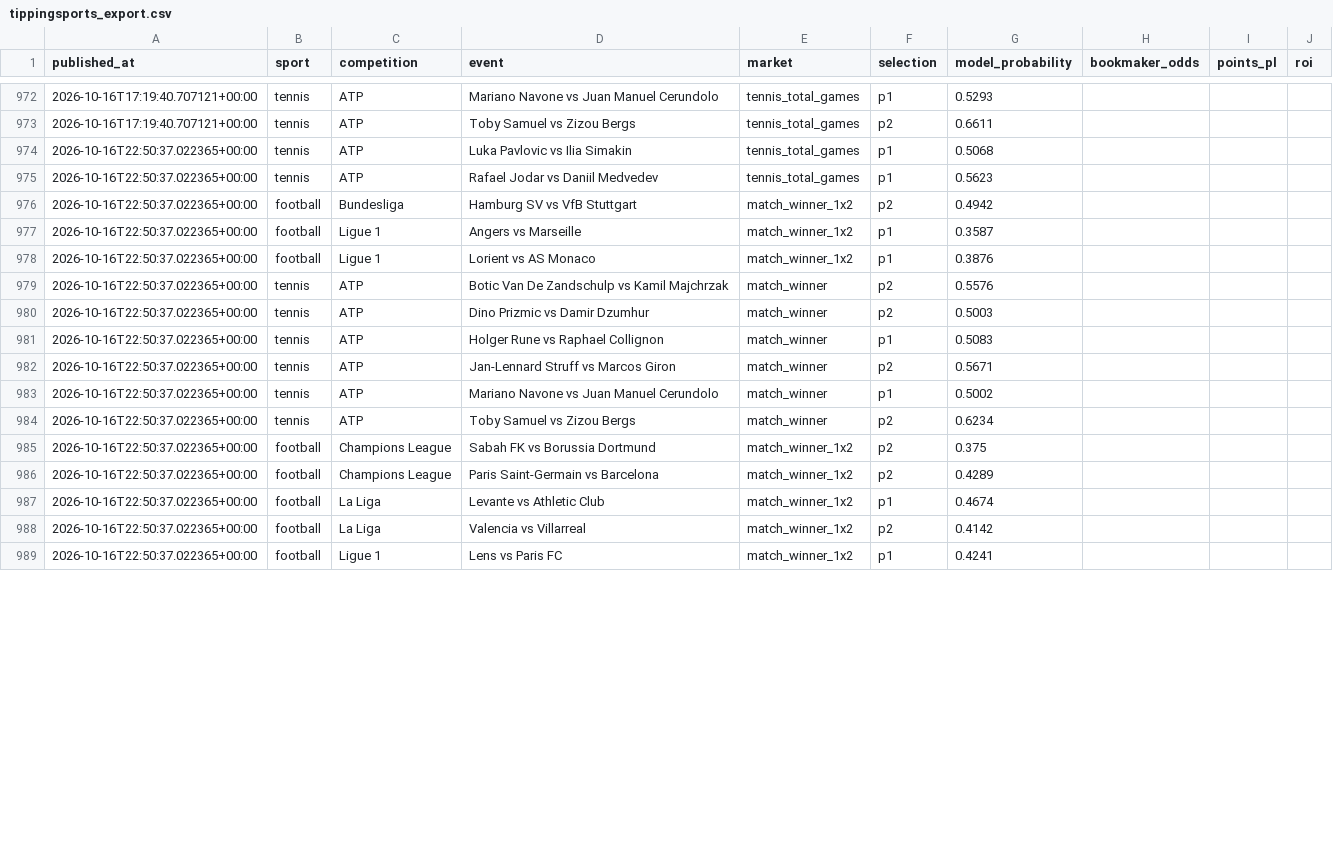
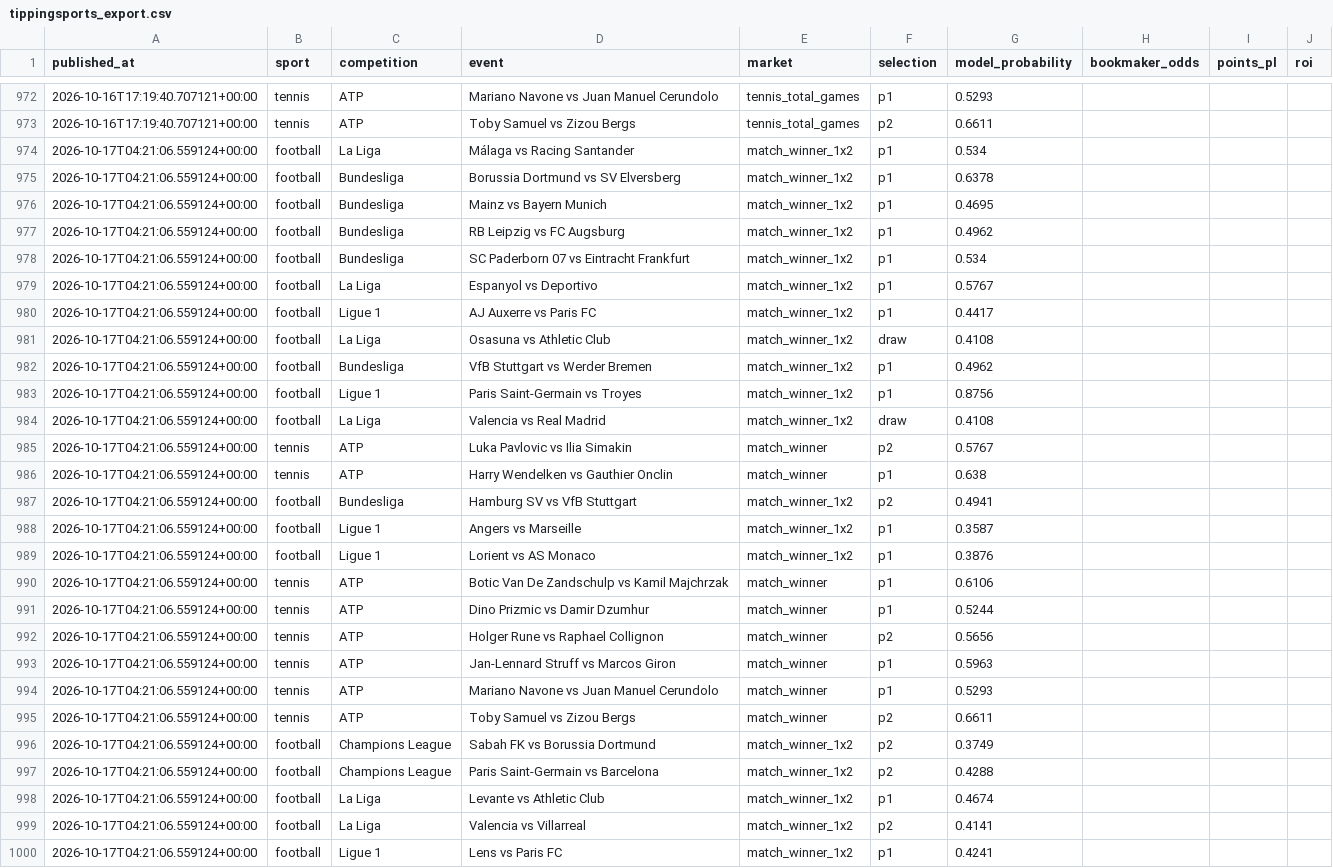
Before and after one commit to topboyasian-stack/match-signal, a CSV file: data/tippingsports_export.csv, drawn as a sheet; only a part is shown, gaps mark what is left out; the diff covers the shown part only.

```diff
--- a/data/tippingsports_export.csv
+++ b/data/tippingsports_export.csv
@@ -973,17 +973,28 @@ published_at,sport,competition,event,market,selection,model_probability,bookmake
 2026-10-16T17:19:40.707121+00:00,tennis,ATP,Toby Samuel vs Zizou Bergs,tennis_total_games,p2,0.6611,,,
-2026-10-16T22:50:37.022365+00:00,tennis,ATP,Luka Pavlovic vs Ilia Simakin,tennis_total_games,p1,0.5068,,,
-2026-10-16T22:50:37.022365+00:00,tennis,ATP,Rafael Jodar vs Daniil Medvedev,tennis_total_games,p1,0.5623,,,
-2026-10-16T22:50:37.022365+00:00,football,Bundesliga,Hamburg SV vs VfB Stuttgart,match_winner_1x2,p2,0.4942,,,
-2026-10-16T22:50:37.022365+00:00,football,Ligue 1,Angers vs Marseille,match_winner_1x2,p1,0.3587,,,
-2026-10-16T22:50:37.022365+00:00,football,Ligue 1,Lorient vs AS Monaco,match_winner_1x2,p1,0.3876,,,
-2026-10-16T22:50:37.022365+00:00,tennis,ATP,Botic Van De Zandschulp vs Kamil Majchrzak,match_winner,p2,0.5576,,,
-2026-10-16T22:50:37.022365+00:00,tennis,ATP,Dino Prizmic vs Damir Dzumhur,match_winner,p2,0.5003,,,
-2026-10-16T22:50:37.022365+00:00,tennis,ATP,Holger Rune vs Raphael Collignon,match_winner,p1,0.5083,,,
-2026-10-16T22:50:37.022365+00:00,tennis,ATP,Jan-Lennard Struff vs Marcos Giron,match_winner,p2,0.5671,,,
-2026-10-16T22:50:37.022365+00:00,tennis,ATP,Mariano Navone vs Juan Manuel Cerundolo,match_winner,p1,0.5002,,,
-2026-10-16T22:50:37.022365+00:00,tennis,ATP,Toby Samuel vs Zizou Bergs,match_winner,p2,0.6234,,,
-2026-10-16T22:50:37.022365+00:00,football,Champions League,Sabah FK vs Borussia Dortmund,match_winner_1x2,p2,0.375,,,
-2026-10-16T22:50:37.022365+00:00,football,Champions League,Paris Saint-Germain vs Barcelona,match_winner_1x2,p2,0.4289,,,
-2026-10-16T22:50:37.022365+00:00,football,La Liga,Levante vs Athletic Club,match_winner_1x2,p1,0.4674,,,
-2026-10-16T22:50:37.022365+00:00,football,La Liga,Valencia vs Villarreal,match_winner_1x2,p2,0.4142,,,
-2026-10-16T22:50:37.022365+00:00,football,Ligue 1,Lens vs Paris FC,match_winner_1x2,p1,0.4241,,,
+2026-10-17T04:21:06.559124+00:00,football,La Liga,Málaga vs Racing Santander,match_winner_1x2,p1,0.534,,,
+2026-10-17T04:21:06.559124+00:00,football,Bundesliga,Borussia Dortmund vs SV Elversberg,match_winner_1x2,p1,0.6378,,,
+2026-10-17T04:21:06.559124+00:00,football,Bundesliga,Mainz vs Bayern Munich,match_winner_1x2,p1,0.4695,,,
+2026-10-17T04:21:06.559124+00:00,football,Bundesliga,RB Leipzig vs FC Augsburg,match_winner_1x2,p1,0.4962,,,
+2026-10-17T04:21:06.559124+00:00,football,Bundesliga,SC Paderborn 07 vs Eintracht Frankfurt,match_winner_1x2,p1,0.534,,,
+2026-10-17T04:21:06.559124+00:00,football,La Liga,Espanyol vs Deportivo,match_winner_1x2,p1,0.5767,,,
+2026-10-17T04:21:06.559124+00:00,football,Ligue 1,AJ Auxerre vs Paris FC,match_winner_1x2,p1,0.4417,,,
+2026-10-17T04:21:06.559124+00:00,football,La Liga,Osasuna vs Athletic Club,match_winner_1x2,draw,0.4108,,,
+2026-10-17T04:21:06.559124+00:00,football,Bundesliga,VfB Stuttgart vs Werder Bremen,match_winner_1x2,p1,0.4962,,,
+2026-10-17T04:21:06.559124+00:00,football,Ligue 1,Paris Saint-Germain vs Troyes,match_winner_1x2,p1,0.8756,,,
+2026-10-17T04:21:06.559124+00:00,football,La Liga,Valencia vs Real Madrid,match_winner_1x2,draw,0.4108,,,
+2026-10-17T04:21:06.559124+00:00,tennis,ATP,Luka Pavlovic vs Ilia Simakin,match_winner,p2,0.5767,,,
+2026-10-17T04:21:06.559124+00:00,tennis,ATP,Harry Wendelken vs Gauthier Onclin,match_winner,p1,0.638,,,
+2026-10-17T04:21:06.559124+00:00,football,Bundesliga,Hamburg SV vs VfB Stuttgart,match_winner_1x2,p2,0.4941,,,
+2026-10-17T04:21:06.559124+00:00,football,Ligue 1,Angers vs Marseille,match_winner_1x2,p1,0.3587,,,
+2026-10-17T04:21:06.559124+00:00,football,Ligue 1,Lorient vs AS Monaco,match_winner_1x2,p1,0.3876,,,
+2026-10-17T04:21:06.559124+00:00,tennis,ATP,Botic Van De Zandschulp vs Kamil Majchrzak,match_winner,p1,0.6106,,,
+2026-10-17T04:21:06.559124+00:00,tennis,ATP,Dino Prizmic vs Damir Dzumhur,match_winner,p1,0.5244,,,
+2026-10-17T04:21:06.559124+00:00,tennis,ATP,Holger Rune vs Raphael Collignon,match_winner,p2,0.5656,,,
+2026-10-17T04:21:06.559124+00:00,tennis,ATP,Jan-Lennard Struff vs Marcos Giron,match_winner,p1,0.5963,,,
+2026-10-17T04:21:06.559124+00:00,tennis,ATP,Mariano Navone vs Juan Manuel Cerundolo,match_winner,p1,0.5293,,,
+2026-10-17T04:21:06.559124+00:00,tennis,ATP,Toby Samuel vs Zizou Bergs,match_winner,p2,0.6611,,,
+2026-10-17T04:21:06.559124+00:00,football,Champions League,Sabah FK vs Borussia Dortmund,match_winner_1x2,p2,0.3749,,,
+2026-10-17T04:21:06.559124+00:00,football,Champions League,Paris Saint-Germain vs Barcelona,match_winner_1x2,p2,0.4288,,,
+2026-10-17T04:21:06.559124+00:00,football,La Liga,Levante vs Athletic Club,match_winner_1x2,p1,0.4674,,,
+2026-10-17T04:21:06.559124+00:00,football,La Liga,Valencia vs Villarreal,match_winner_1x2,p2,0.4141,,,
+2026-10-17T04:21:06.559124+00:00,football,Ligue 1,Lens vs Paris FC,match_winner_1x2,p1,0.4241,,,
```
Also changed, not shown: 4 added rows and 24 edited cells elsewhere in this file, 3 other files.
